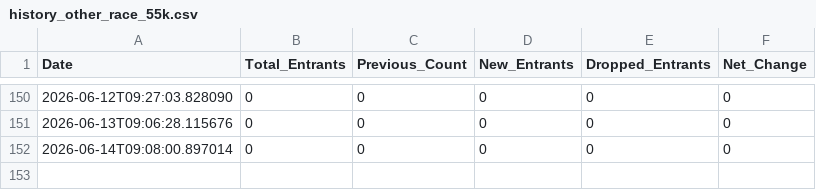
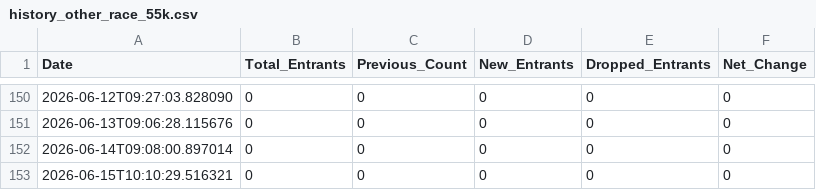
Before and after one commit to upshawam/BFC, a CSV file: data/history_other_race_55k.csv, drawn as a sheet; only a part is shown, gaps mark what is left out; the diff names each change by its address in the sheet, - before the commit and + after, or states it on an @@ line.

```diff
--- a/data/history_other_race_55k.csv
+++ b/data/history_other_race_55k.csv
+row 153: 2026-06-15T10:10:29.516321 | 0 | 0 | 0 | 0 | 0
```
Also changed, not shown: data/history_frozen_head_50k.csv, data/history_other_race_50m.csv, 6 other files.
